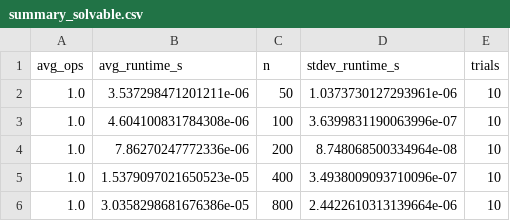
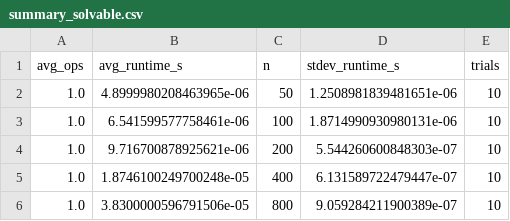
Before and after one commit to EthanBucy/Assignment_2, a CSV file: results/summary_solvable.csv, drawn as a sheet.

```diff
--- a/results/summary_solvable.csv
+++ b/results/summary_solvable.csv
@@ -1,6 +1,6 @@
 avg_ops,avg_runtime_s,n,stdev_runtime_s,trials
-1.0,3.537298471201211e-06,50,1.0373730127293961e-06,10
-1.0,4.604100831784308e-06,100,3.6399831190063996e-07,10
-1.0,7.86270247772336e-06,200,8.748068500334964e-08,10
-1.0,1.5379097021650523e-05,400,3.4938009093710096e-07,10
-1.0,3.0358298681676386e-05,800,2.4422610313139664e-06,10
+1.0,4.8999980208463965e-06,50,1.2508981839481651e-06,10
+1.0,6.541599577758461e-06,100,1.8714990930980131e-06,10
+1.0,9.716700878925621e-06,200,5.544260600848303e-07,10
+1.0,1.8746100249700248e-05,400,6.131589722479447e-07,10
+1.0,3.8300000596791506e-05,800,9.059284211900389e-07,10
```
Also changed, not shown: results/runs.csv, results/summary_all.csv, 2 other files.
